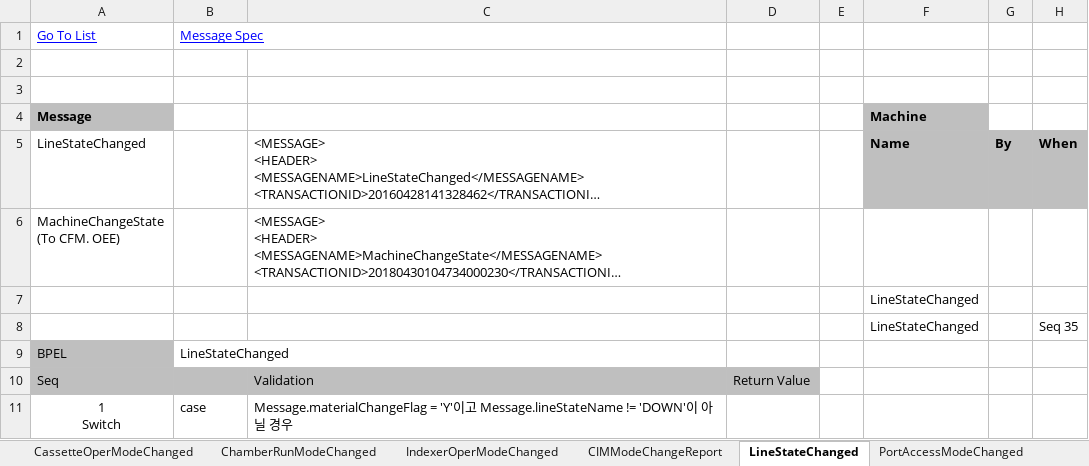
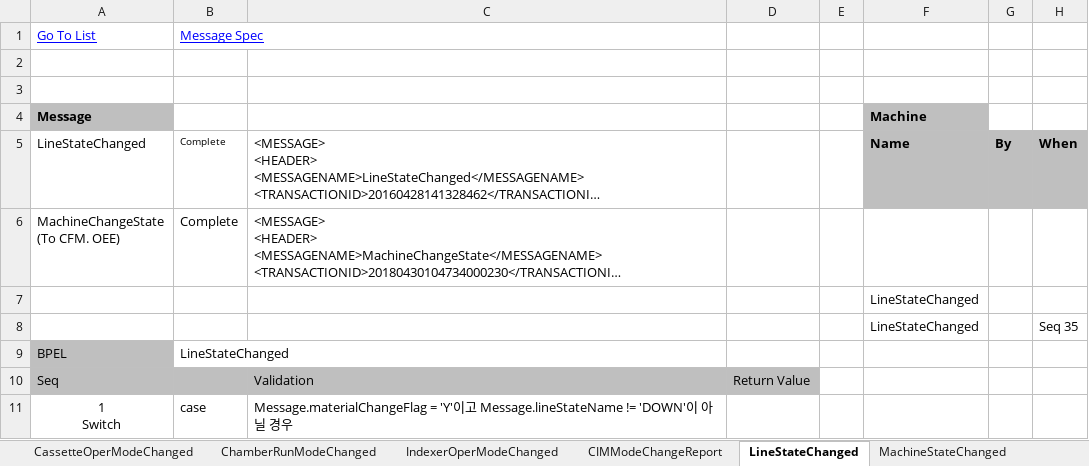
Before and after one commit to swcho1984/t4MES, an Excel workbook: Analysis/PEX Analysis/WHCSOT t4 PEX Analysis_content_jhjang.xlsx, sheet LineStateChanged, drawn as a sheet; only a part is shown; long unchanged cells end in …; values as stored, in another font and other column widths than the file's, no borders; the diff names each change by its address in the sheet, - before the commit and + after, or states it on an @@ line.

```diff
--- a/Analysis/PEX Analysis/WHCSOT t4 PEX Analysis_content_jhjang.xlsx (sheet LineStateChanged)
+++ b/Analysis/PEX Analysis/WHCSOT t4 PEX Analysis_content_jhjang.xlsx (sheet LineStateChanged)
+sheet tab: MachineStateChanged
-B5:B6: (empty)
+B5:B6: Complete
```
Also changed, not shown: other sheet tabs.
